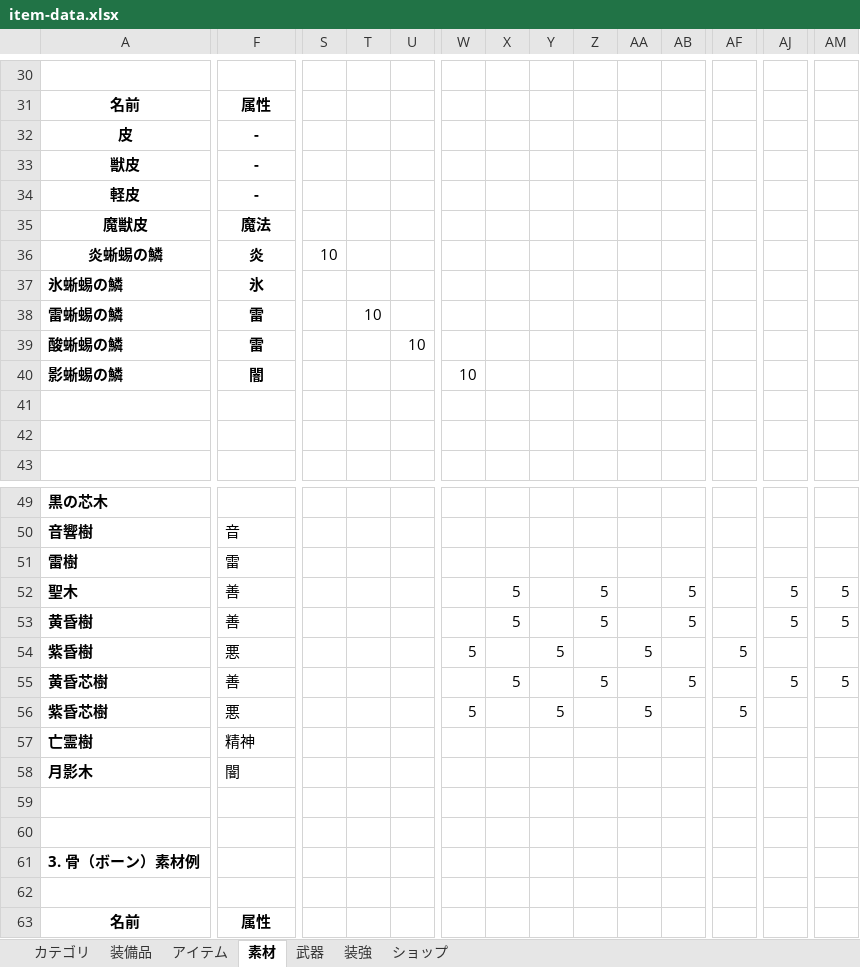
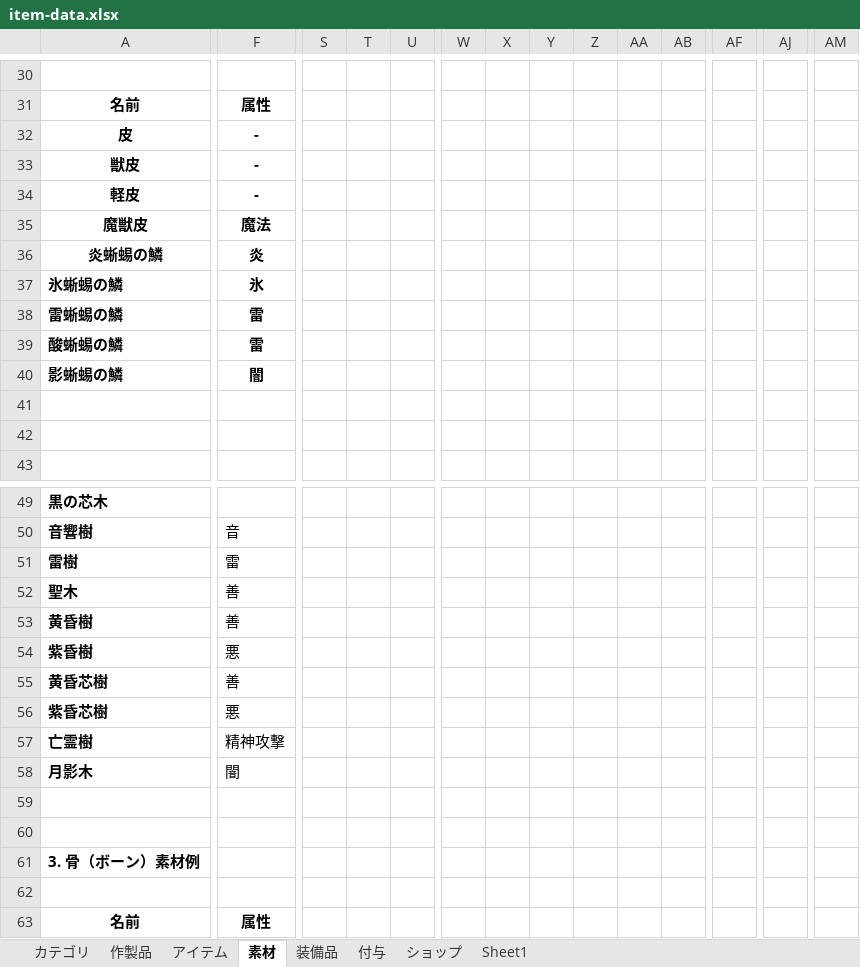
Before and after one commit to siev0000/game-project, an Excel workbook: data/excel/item-data.xlsx, sheet 素材, drawn as a sheet; only a part is shown, gaps mark what is left out; values as stored, in another font and other column widths than the file's, no borders; the diff covers the shown part only; the diff names each change by its address in the sheet, - before the commit and + after, or states it on an @@ line.

```diff
--- a/data/excel/item-data.xlsx (sheet 素材)
+++ b/data/excel/item-data.xlsx (sheet 素材)
-sheet tab: 装強
+sheet tab: 付与
-sheet tab: 武器
+sheet tab: 作製品
+sheet tab: Sheet1
@@ sheet tab order changed: カテゴリ | 作製品 | アイテム | 素材 | 装備品 | 付与 | ショップ | Sheet1 @@
-S36: 10
+S36: (empty)
-T38: 10
+T38: (empty)
-U39: 10
+U39: (empty)
-W40: 10
+W40: (empty)
-X52:X53: 5
+X52:X53: (empty)
-Z52:Z53: 5
+Z52:Z53: (empty)
-AB52:AB53: 5
+AB52:AB53: (empty)
-AJ52:AJ53: 5
+AJ52:AJ53: (empty)
-AM52:AM53: 5
+AM52:AM53: (empty)
-W54: 5
+W54: (empty)
-Y54: 5
+Y54: (empty)
-AA54: 5
+AA54: (empty)
-AF54: 5
+AF54: (empty)
-X55: 5
+X55: (empty)
-Z55: 5
+Z55: (empty)
-AB55: 5
+AB55: (empty)
-AJ55: 5
+AJ55: (empty)
-AM55: 5
+AM55: (empty)
-W56: 5
+W56: (empty)
-Y56: 5
+Y56: (empty)
-AA56: 5
+AA56: (empty)
-AF56: 5
+AF56: (empty)
-F57: 精神
+F57: 精神攻撃
```
Also changed, not shown: 52 edited cells and cell formats elsewhere in this sheet, sheet 装備品, sheet 付与, sheet アイテム, formulas that keep their value, hidden cells, 32 other files.
